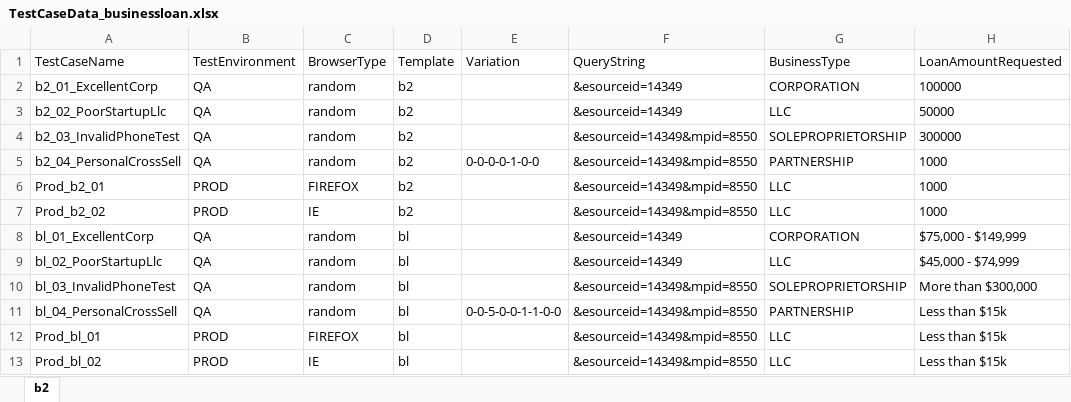
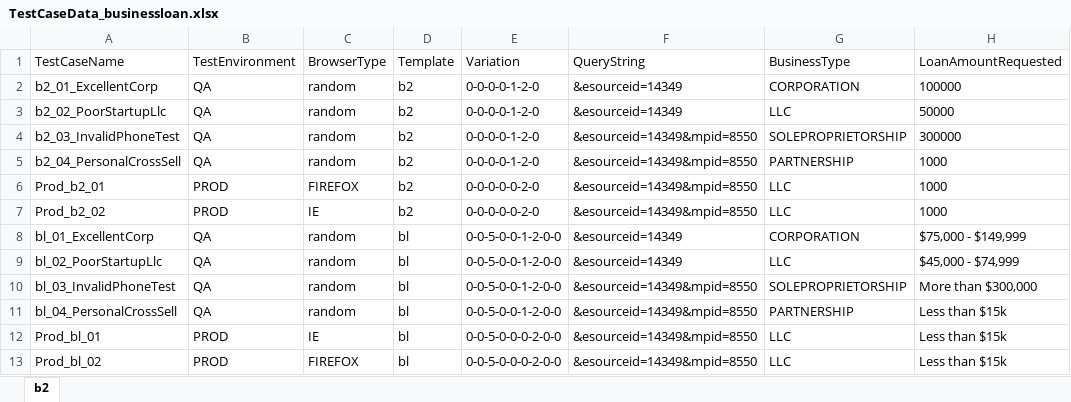
Before and after one commit to ralavandar/Automation, an Excel workbook: TestCaseData/TestCaseData_businessloan.xlsx, sheet b2, drawn as a sheet; only a part is shown; values as stored, in another font and other column widths than the file's, no borders; the diff names each change by its address in the sheet, - before the commit and + after, or states it on an @@ line.

```diff
--- a/TestCaseData/TestCaseData_businessloan.xlsx (sheet b2)
+++ b/TestCaseData/TestCaseData_businessloan.xlsx (sheet b2)
-E2:E4 (Variation): (empty)
+E2:E4 (Variation): 0-0-0-0-1-2-0
-E5 (Variation): 0-0-0-0-1-0-0
+E5 (Variation): 0-0-0-0-1-2-0
-E6:E7 (Variation): (empty)
+E6:E7 (Variation): 0-0-0-0-0-2-0
-E8:E10 (Variation): (empty)
+E8:E10 (Variation): 0-0-5-0-0-1-2-0-0
-E11 (Variation): 0-0-5-0-0-1-1-0-0
+E11 (Variation): 0-0-5-0-0-1-2-0-0
-C12 (BrowserType): FIREFOX
+C12 (BrowserType): IE
-E12:E13 (Variation): (empty)
+E12:E13 (Variation): 0-0-5-0-0-0-2-0-0
-C13 (BrowserType): IE
+C13 (BrowserType): FIREFOX
```
Also changed, not shown: 3 other files.
